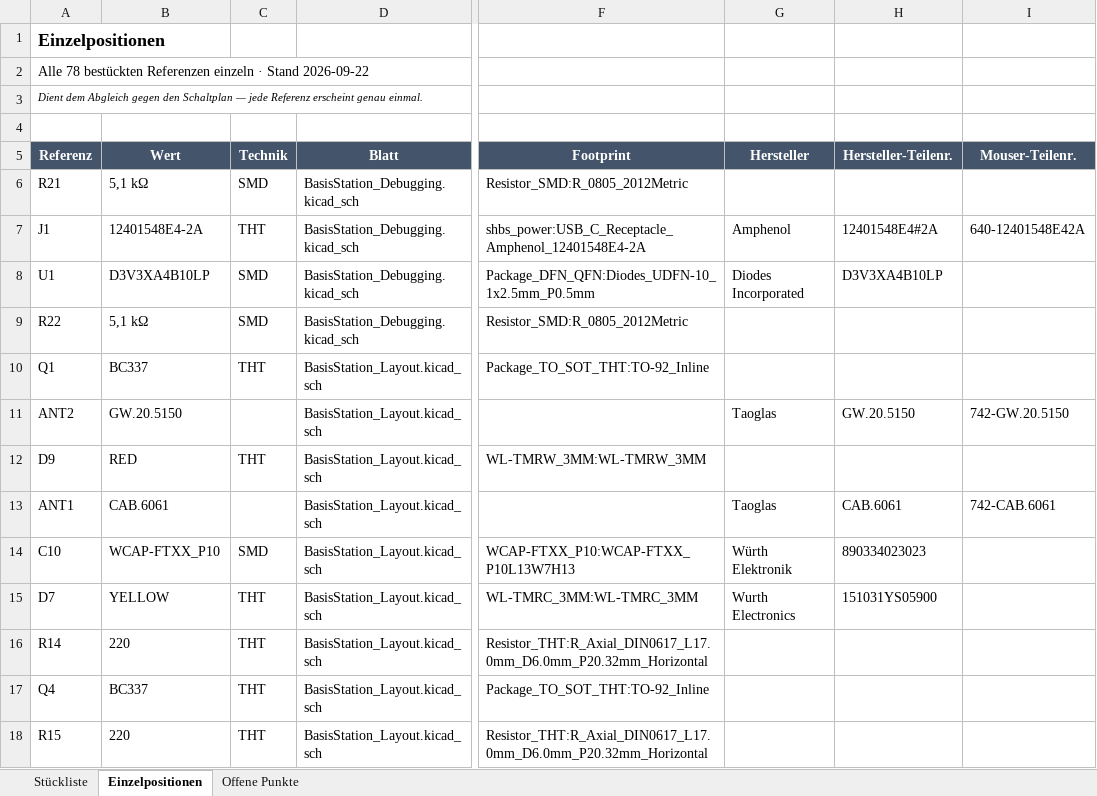
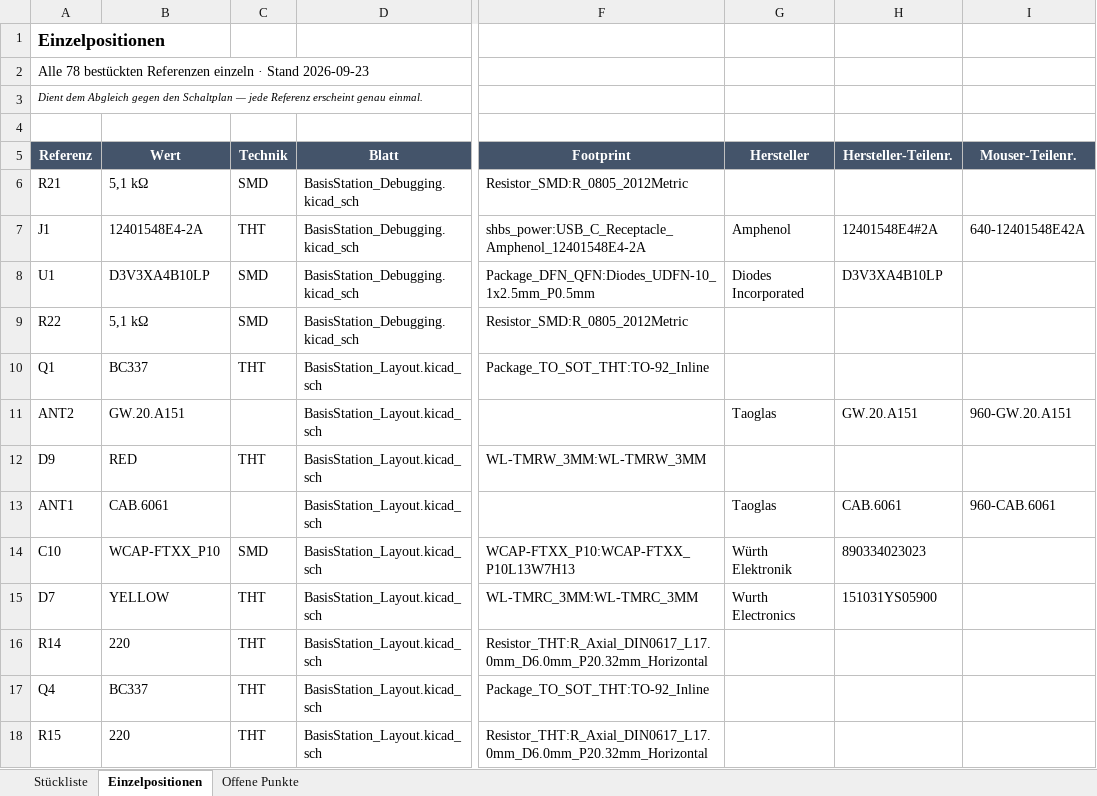
Before and after one commit to StefanZott/SmartHomeSystemBasisStation, an Excel workbook: tmp/report/2026-09-22_stueckliste-basisstation.xlsx, sheet Einzelpositionen, drawn as a sheet; only a part is shown, gaps mark what is left out; values as stored, in another font and other column widths than the file's, no borders; the diff names each change by its address in the sheet, - before the commit and + after, or states it on an @@ line.

```diff
--- a/tmp/report/2026-09-22_stueckliste-basisstation.xlsx (sheet Einzelpositionen)
+++ b/tmp/report/2026-09-22_stueckliste-basisstation.xlsx (sheet Einzelpositionen)
-A2 (Referenz): …· Stand 2026-09-22
+A2 (Referenz): …· Stand 2026-09-23
-B11 (Wert): GW.20.5150
+B11 (Wert): GW.20.A151
-H11 (Hersteller-Teilenr.): GW.20.5150
+H11 (Hersteller-Teilenr.): GW.20.A151
-I11 (Mouser-Teilenr.): 742-GW.20.5150
+I11 (Mouser-Teilenr.): 960-GW.20.A151
-I13 (Mouser-Teilenr.): 742-CAB.6061
+I13 (Mouser-Teilenr.): 960-CAB.6061
```
Also changed, not shown: sheet Stückliste, sheet Offene Punkte, 3 other files.
